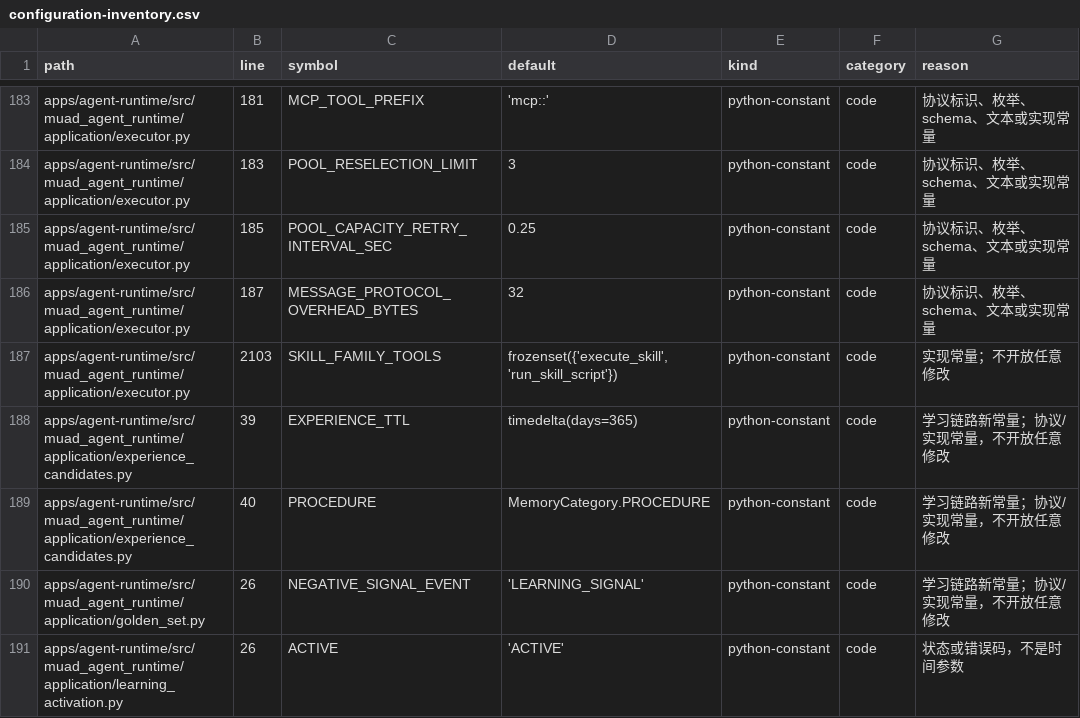
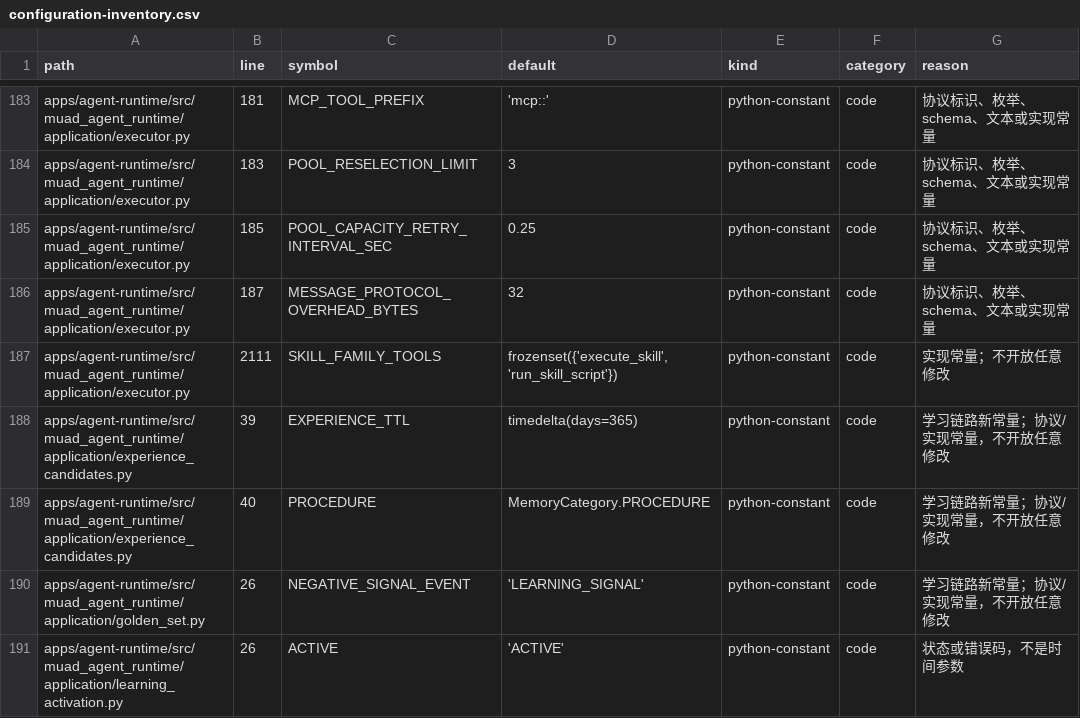
Before and after one commit to Michaelxwb/fluxion-harness, a CSV file: docs/configuration-inventory.csv, drawn as a sheet; only a part is shown, gaps mark what is left out.

Commit message:
chore(ci): sync configuration inventory after runtime cancel fix

```diff
--- a/docs/configuration-inventory.csv
+++ b/docs/configuration-inventory.csv
@@ -186,3 +186,3 @@ apps/agent-runtime/src/muad_agent_runtime/application/executor.py,185,POOL_CAPAC
 apps/agent-runtime/src/muad_agent_runtime/application/executor.py,187,MESSAGE_PROTOCOL_OVERHEAD_BYTES,32,python-constant,code,协议标识、枚举、schema、文本或实现常量
-apps/agent-runtime/src/muad_agent_runtime/application/executor.py,2103,SKILL_FAMILY_TOOLS,"frozenset({'execute_skill', 'run_skill_script'})",python-constant,code,实现常量；不开放任意修改
+apps/agent-runtime/src/muad_agent_runtime/application/executor.py,2111,SKILL_FAMILY_TOOLS,"frozenset({'execute_skill', 'run_skill_script'})",python-constant,code,实现常量；不开放任意修改
 apps/agent-runtime/src/muad_agent_runtime/application/experience_candidates.py,39,EXPERIENCE_TTL,timedelta(days=365),python-constant,code,学习链路新常量；协议/实现常量，不开放任意修改
```
